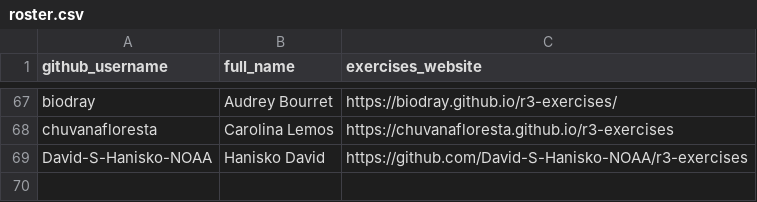
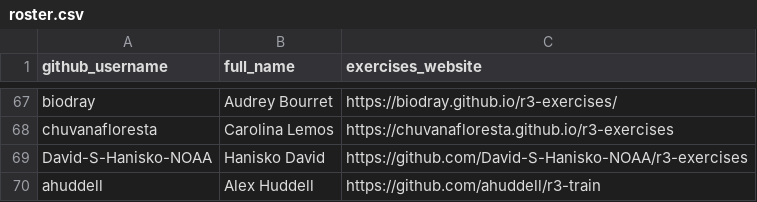
Before and after one commit to noaa-iea/r3-train, a CSV file: data/roster.csv, drawn as a sheet; only a part is shown, gaps mark what is left out; the diff names each change by its address in the sheet, - before the commit and + after, or states it on an @@ line.

Commit message:
+ ahuddell

```diff
--- a/data/roster.csv
+++ b/data/roster.csv
+row 70: ahuddell | Alex Huddell | https://github.com/ahuddell/r3-train
```
